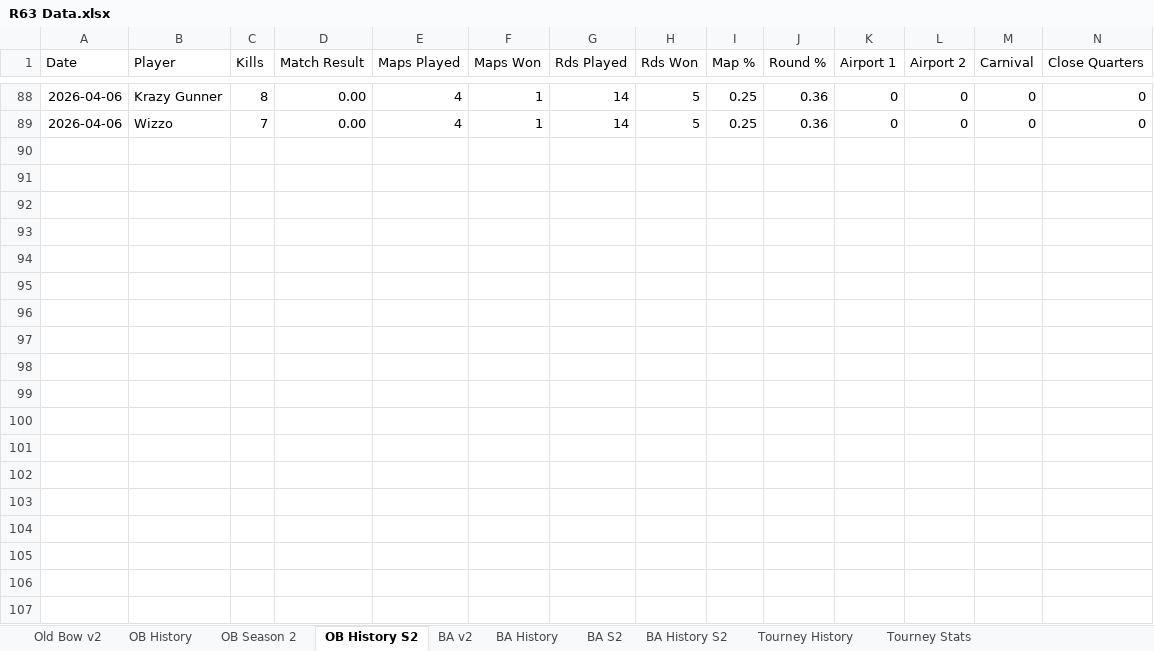
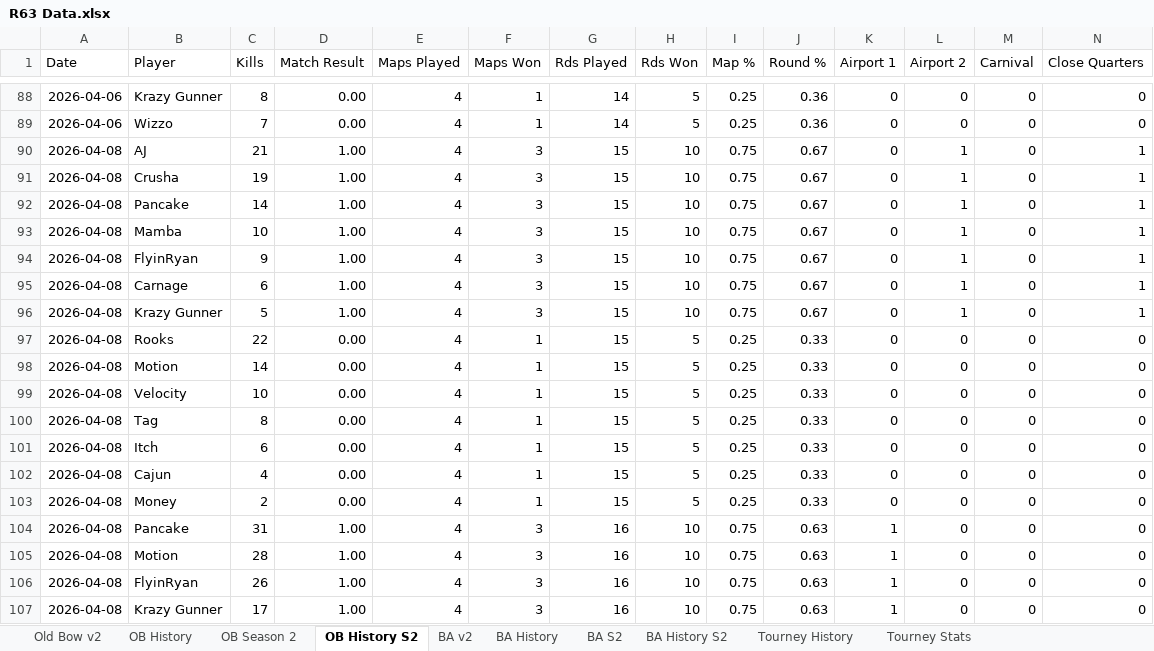
Before and after one commit to brettjmiller8-cpu/r63-stats, an Excel workbook: R63 Data.xlsx, sheet OB History S2, drawn as a sheet; only a part is shown, gaps mark what is left out; values as stored, in another font and other column widths than the file's, no borders; rows hold the shown columns only; the diff covers the shown part only; the diff names each change by its address in the sheet, - before the commit and + after, or states it on an @@ line.

```diff
--- a/R63 Data.xlsx (sheet OB History S2)
+++ b/R63 Data.xlsx (sheet OB History S2)
+row 90: 2026-04-08 | AJ | 21 | 1.00 | 4 | 3 | 15 | 10 | 0.75 | 0.67 | 0 | 1 | 0 | 1
+row 91: 2026-04-08 | Crusha | 19 | 1.00 | 4 | 3 | 15 | 10 | 0.75 | 0.67 | 0 | 1 | 0 | 1
+row 92: 2026-04-08 | Pancake | 14 | 1.00 | 4 | 3 | 15 | 10 | 0.75 | 0.67 | 0 | 1 | 0 | 1
+row 93: 2026-04-08 | Mamba | 10 | 1.00 | 4 | 3 | 15 | 10 | 0.75 | 0.67 | 0 | 1 | 0 | 1
+row 94: 2026-04-08 | FlyinRyan | 9 | 1.00 | 4 | 3 | 15 | 10 | 0.75 | 0.67 | 0 | 1 | 0 | 1
+row 95: 2026-04-08 | Carnage | 6 | 1.00 | 4 | 3 | 15 | 10 | 0.75 | 0.67 | 0 | 1 | 0 | 1
+row 96: 2026-04-08 | Krazy Gunner | 5 | 1.00 | 4 | 3 | 15 | 10 | 0.75 | 0.67 | 0 | 1 | 0 | 1
+row 97: 2026-04-08 | Rooks | 22 | 0.00 | 4 | 1 | 15 | 5 | 0.25 | 0.33 | 0 | 0 | 0 | 0
+row 98: 2026-04-08 | Motion | 14 | 0.00 | 4 | 1 | 15 | 5 | 0.25 | 0.33 | 0 | 0 | 0 | 0
+row 99: 2026-04-08 | Velocity | 10 | 0.00 | 4 | 1 | 15 | 5 | 0.25 | 0.33 | 0 | 0 | 0 | 0
+row 100: 2026-04-08 | Tag | 8 | 0.00 | 4 | 1 | 15 | 5 | 0.25 | 0.33 | 0 | 0 | 0 | 0
+row 101: 2026-04-08 | Itch | 6 | 0.00 | 4 | 1 | 15 | 5 | 0.25 | 0.33 | 0 | 0 | 0 | 0
+row 102: 2026-04-08 | Cajun | 4 | 0.00 | 4 | 1 | 15 | 5 | 0.25 | 0.33 | 0 | 0 | 0 | 0
+row 103: 2026-04-08 | Money | 2 | 0.00 | 4 | 1 | 15 | 5 | 0.25 | 0.33 | 0 | 0 | 0 | 0
+row 104: 2026-04-08 | Pancake | 31 | 1.00 | 4 | 3 | 16 | 10 | 0.75 | 0.63 | 1 | 0 | 0 | 0
+row 105: 2026-04-08 | Motion | 28 | 1.00 | 4 | 3 | 16 | 10 | 0.75 | 0.63 | 1 | 0 | 0 | 0
+row 106: 2026-04-08 | FlyinRyan | 26 | 1.00 | 4 | 3 | 16 | 10 | 0.75 | 0.63 | 1 | 0 | 0 | 0
+row 107: 2026-04-08 | Krazy Gunner | 17 | 1.00 | 4 | 3 | 16 | 10 | 0.75 | 0.63 | 1 | 0 | 0 | 0
```
Also changed, not shown: 10 added rows elsewhere in this sheet, sheet BA History S2, sheet BA History, sheet OB History, sheet BA S2, sheet BA v2, sheet Old Bow v2, 1 more sheet, formulas that keep their value.
